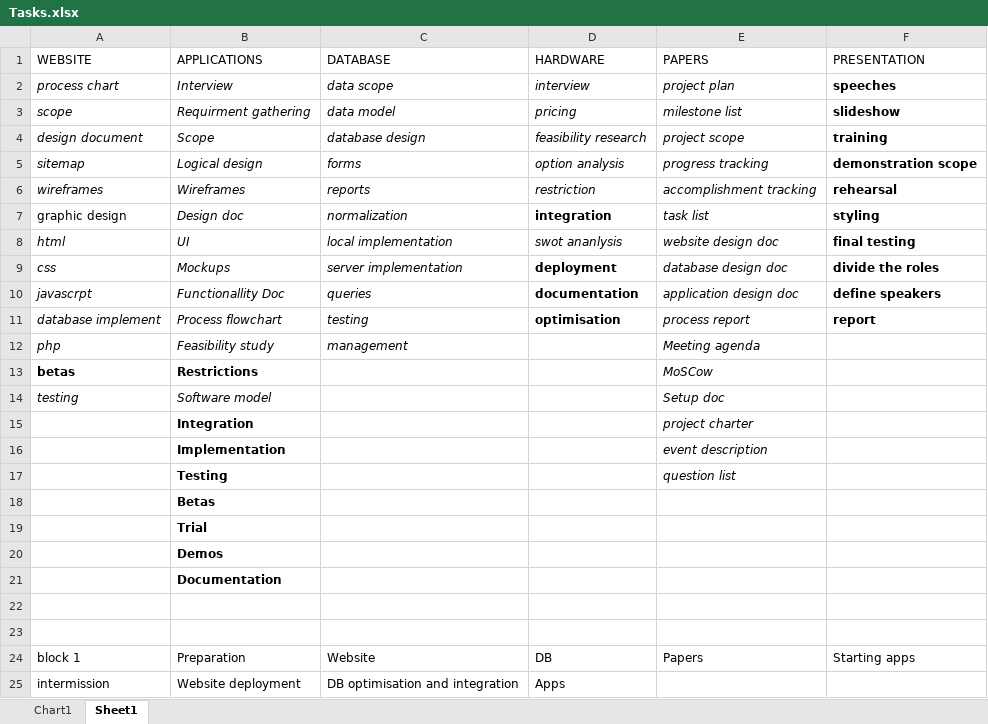
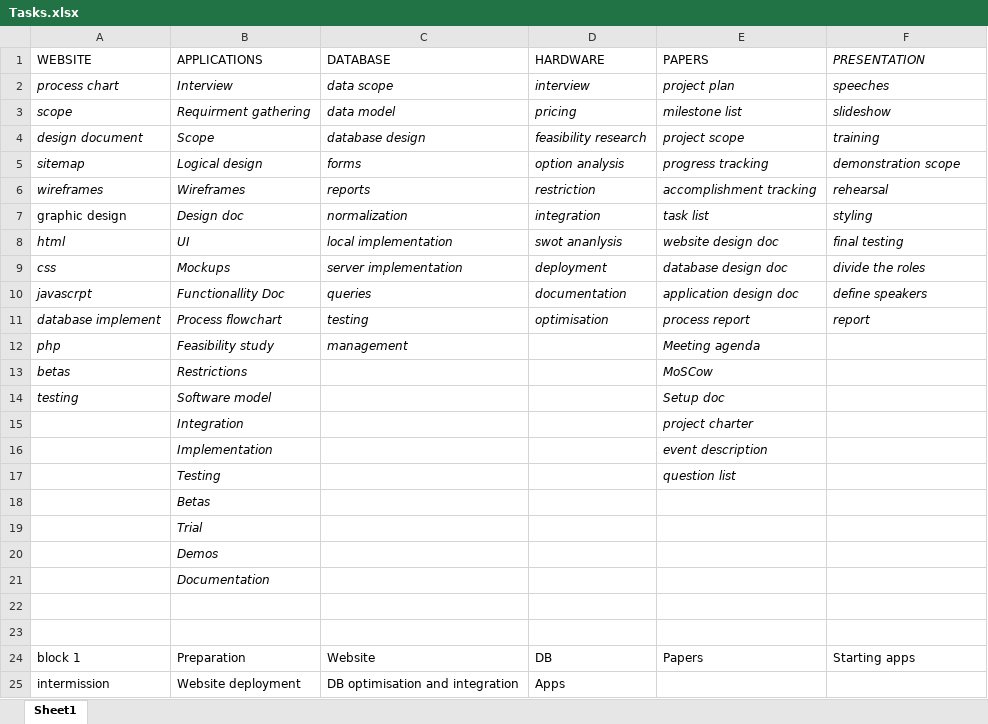
Before and after one commit to NikolaNikushev/PROP-Project, an Excel workbook: Administrative/Tasks/Tasks.xlsx, sheet Sheet1, drawn as a sheet; only a part is shown; values as stored, in another font and other column widths than the file's, no borders; the diff names each change by its address in the sheet, - before the commit and + after, or states it on an @@ line.

```diff
--- a/Administrative/Tasks/Tasks.xlsx (sheet Sheet1)
+++ b/Administrative/Tasks/Tasks.xlsx (sheet Sheet1)
-sheet tab: Chart1
-F1:F11 italic: off
+F1:F11 italic: on
-F2:F11 bold: on
+F2:F11 bold: off
@@ D7 italic: off → on, bold: on → off @@
@@ D9:D11 italic: off → on, bold: on → off @@
@@ A13:B13 italic: off → on, bold: on → off @@
@@ B15:B21 italic: off → on, bold: on → off @@
```
Also changed, not shown: charts or pictures, 1 other file.
